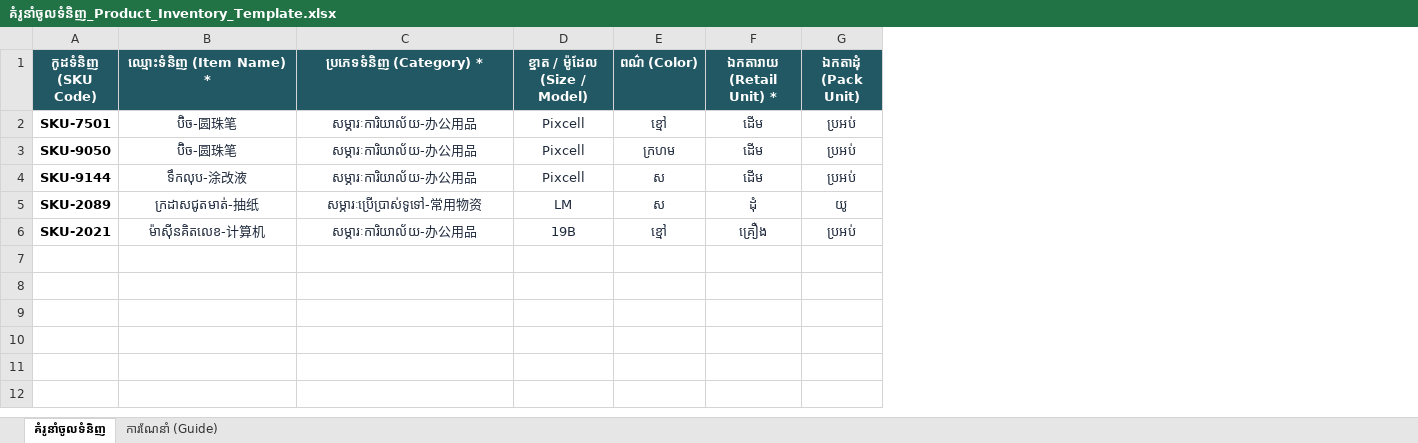
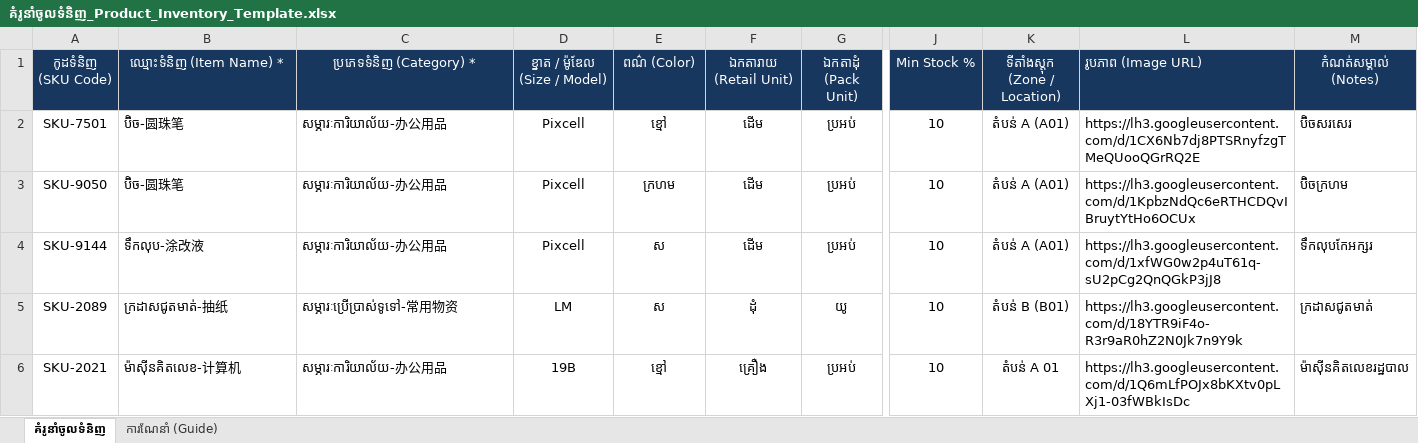
Before and after one commit to chenlongqmi-glitch/Stock-ppshv, an Excel workbook: គំរូនាំចូលទំនិញ_Product_Inventory_Template.xlsx, sheet គំរូនាំចូលទំនិញ, drawn as a sheet; only a part is shown, gaps mark what is left out; values as stored, in another font and other column widths than the file's, no borders; the diff covers the shown part only; the diff names each change by its address in the sheet, - before the commit and + after, or states it on an @@ line.

```diff
--- a/គំរូនាំចូលទំនិញ_Product_Inventory_Template.xlsx (sheet គំរូនាំចូលទំនិញ)
+++ b/គំរូនាំចូលទំនិញ_Product_Inventory_Template.xlsx (sheet គំរូនាំចូលទំនិញ)
+column J (Min Stock %), rows 2-6: all 10
+column K (ទីតាំងស្តុក (Zone / Location)), rows 2-6: តំបន់ A (A01) | តំបន់ A (A01) | តំបន់ A (A01) | តំបន់ B (B01) | តំបន់ A 01
+column L (រូបភាព (Image URL)), rows 2-6: https://lh3.googleusercontent.com/d/1CX6Nb7dj8PTSRnyfzgTMeQUooQGrRQ2E | https://lh3.googleusercontent.com/d/1KpbzNdQc6eRTHCDQvIBruytYtHo6OCUx | https://lh3.googleusercontent.com/d/1xfWG0w2p4uT61q-sU2pCg2QnQGkP3jJ8 | https://lh3.googleusercontent.com/d/18YTR9iF4o-R3r9aR0hZ2N0Jk7n9Y9k | https://lh3.googleusercontent.com/d/1Q6mLfPOJx8bKXtv0pLXj1-03fWBkIsDc
+column M (កំណត់សម្គាល់ (Notes)), rows 2-6: ប៊ិចសរសេរ | ប៊ិចក្រហម | ទឹកលុបកែអក្សរ | ក្រដាសជូតមាត់ | ម៉ាស៊ីនគិតលេខរដ្ឋបាល
@@ A1:G1 bold: on → off, fill: #225863 → #17375E @@
-D1: ខ្នាត / ម៉ូដែល (Size / Model)
+D1: ខ្នាត / ម៉ូឌែល (Size / Model)
-F1: ឯកតារាយ (Retail Unit) *
+F1: ឯកតារាយ (Retail Unit)
-A2:A6 bold: on
+A2:A6 bold: off
-B2:G6 text colour: #1E293B
+B2:G6 text colour: black
-B2:C6 alignment: center
+B2:C6 alignment: left
```
Also changed, not shown: cell formats elsewhere in this sheet, sheet ការណែនាំ (Guide), 2 other files.
